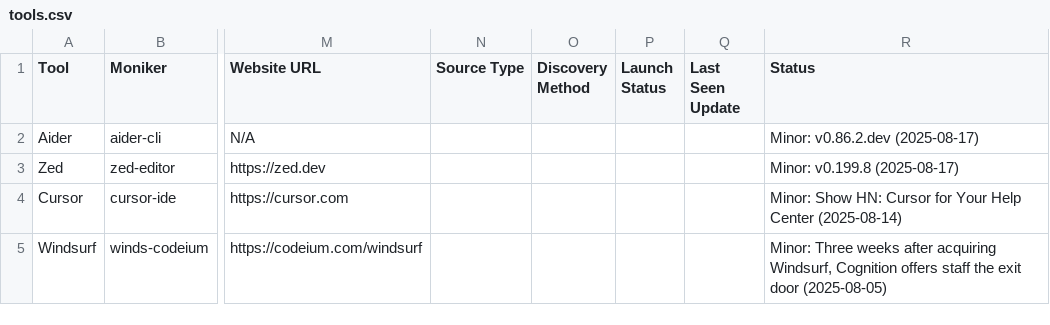
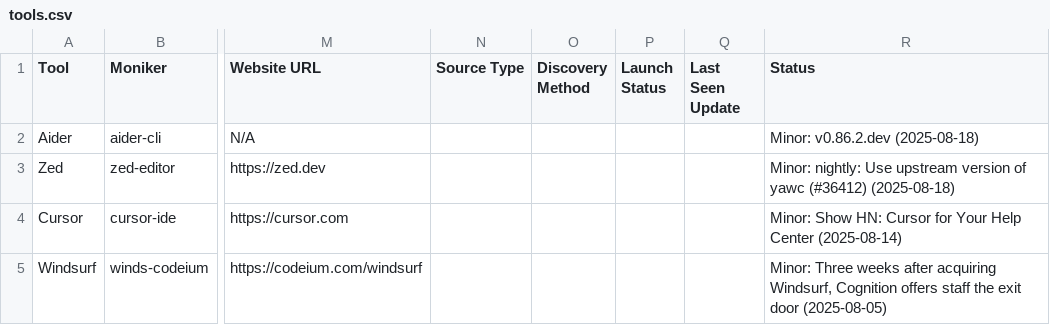
Before and after one commit to uberpu-ntiva/prindle-sprick-ai, a CSV file: data/tools.csv, drawn as a sheet; only a part is shown, gaps mark what is left out; the diff covers the shown part only; the diff names each change by its address in the sheet, - before the commit and + after, or states it on an @@ line.

```diff
--- a/data/tools.csv
+++ b/data/tools.csv
-R2 (Status): Minor: v0.86.2.dev (2025-08-17)
+R2 (Status): Minor: v0.86.2.dev (2025-08-18)
-R3 (Status): Minor: v0.199.8 (2025-08-17)
+R3 (Status): Minor: nightly: Use upstream version of yawc (#36412) (2025-08-18)
```
Also changed, not shown: 11 added rows and 7 edited cells elsewhere in this file, 10 other files.
